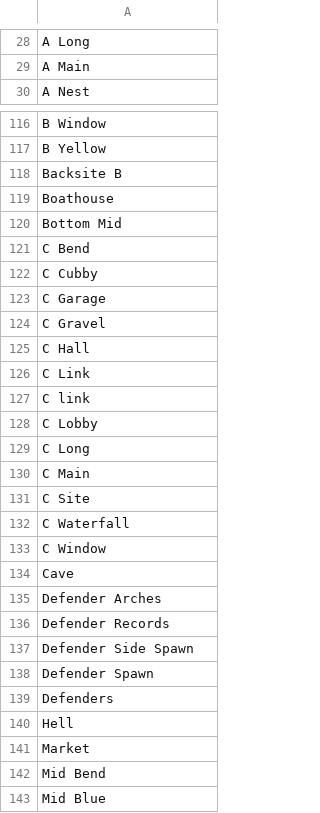
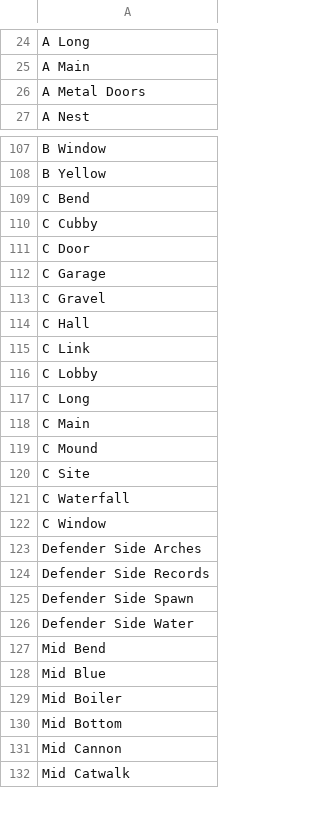
Before and after one commit to aidan1156/lineups-location-detector, a CSV file: training/model/callouts.csv, drawn as a sheet; only a part is shown, gaps mark what is left out; the shorter side is filled out with more unchanged rows; the diff covers the shown part only.

```diff
--- a/training/model/callouts.csv
+++ b/training/model/callouts.csv
@@ -29,2 +25,3 @@ A Long
 A Main
+A Metal Doors
 A Nest
@@ -117,7 +108,5 @@ B Window
 B Yellow
-Backsite B
-Boathouse
-Bottom Mid
 C Bend
 C Cubby
+C Door
 C Garage
@@ -126,3 +115,2 @@ C Hall
 C Link
-C link
 C Lobby
@@ -130,2 +118,3 @@ C Long
 C Main
+C Mound
 C Site
@@ -133,10 +122,6 @@ C Waterfall
 C Window
-Cave
-Defender Arches
-Defender Records
+Defender Side Arches
+Defender Side Records
 Defender Side Spawn
-Defender Spawn
-Defenders
-Hell
-Market
+Defender Side Water
 Mid Bend
```
Also changed, not shown: 13 added rows, 31 removed rows and 6 edited cells elsewhere in this file, 1 other file.
